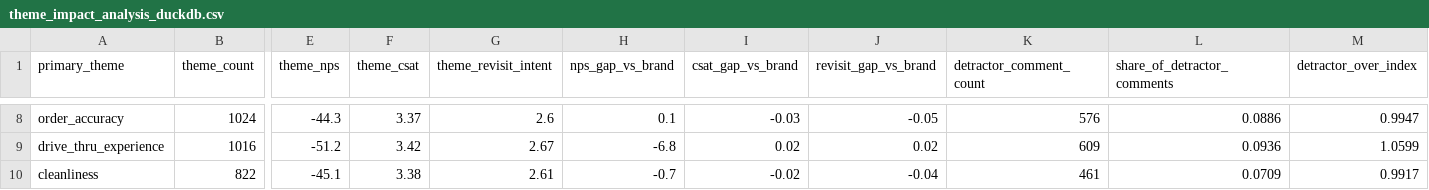
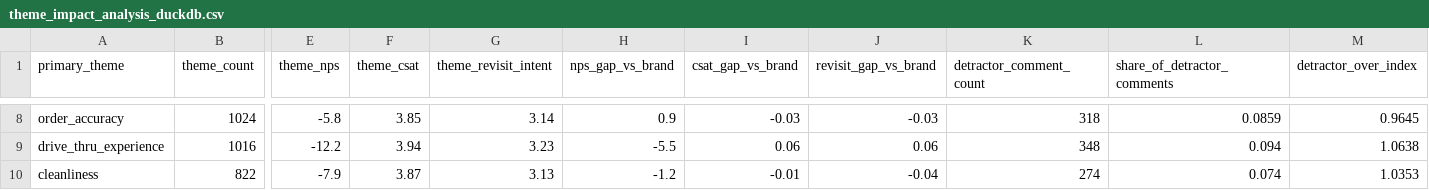
Before and after one commit to maritza-beltran/consumer-insights-platform, a CSV file: outputs/tables/theme_impact_analysis_duckdb.csv, drawn as a sheet; only a part is shown, gaps mark what is left out; the diff covers the shown part only; the diff names each change by its address in the sheet, - before the commit and + after, or states it on an @@ line.

```diff
--- a/outputs/tables/theme_impact_analysis_duckdb.csv
+++ b/outputs/tables/theme_impact_analysis_duckdb.csv
-E8 (theme_nps): -44.3
+E8 (theme_nps): -5.8
-F8 (theme_csat): 3.37
+F8 (theme_csat): 3.85
-G8 (theme_revisit_intent): 2.6
+G8 (theme_revisit_intent): 3.14
-H8 (nps_gap_vs_brand): 0.1
+H8 (nps_gap_vs_brand): 0.9
-J8 (revisit_gap_vs_brand): -0.05
+J8 (revisit_gap_vs_brand): -0.03
-K8 (detractor_comment_count): 576
+K8 (detractor_comment_count): 318
-L8 (share_of_detractor_comments): 0.0886
+L8 (share_of_detractor_comments): 0.0859
-M8 (detractor_over_index): 0.9947
+M8 (detractor_over_index): 0.9645
-E9 (theme_nps): -51.2
+E9 (theme_nps): -12.2
-F9 (theme_csat): 3.42
+F9 (theme_csat): 3.94
-G9 (theme_revisit_intent): 2.67
+G9 (theme_revisit_intent): 3.23
-H9 (nps_gap_vs_brand): -6.8
+H9 (nps_gap_vs_brand): -5.5
-I9 (csat_gap_vs_brand): 0.02
+I9 (csat_gap_vs_brand): 0.06
-J9 (revisit_gap_vs_brand): 0.02
+J9 (revisit_gap_vs_brand): 0.06
-K9 (detractor_comment_count): 609
+K9 (detractor_comment_count): 348
-L9 (share_of_detractor_comments): 0.0936
+L9 (share_of_detractor_comments): 0.094
-M9 (detractor_over_index): 1.0599
+M9 (detractor_over_index): 1.0638
-E10 (theme_nps): -45.1
+E10 (theme_nps): -7.9
-F10 (theme_csat): 3.38
+F10 (theme_csat): 3.87
-G10 (theme_revisit_intent): 2.61
+G10 (theme_revisit_intent): 3.13
-H10 (nps_gap_vs_brand): -0.7
+H10 (nps_gap_vs_brand): -1.2
-I10 (csat_gap_vs_brand): -0.02
+I10 (csat_gap_vs_brand): -0.01
-K10 (detractor_comment_count): 461
+K10 (detractor_comment_count): 274
-L10 (share_of_detractor_comments): 0.0709
+L10 (share_of_detractor_comments): 0.074
-M10 (detractor_over_index): 0.9917
+M10 (detractor_over_index): 1.0353
```
Also changed, not shown: 70 edited cells elsewhere in this file, data/processed/flagged_records.csv, outputs/tables/detractor_theme_analysis.csv, 38 other files.
